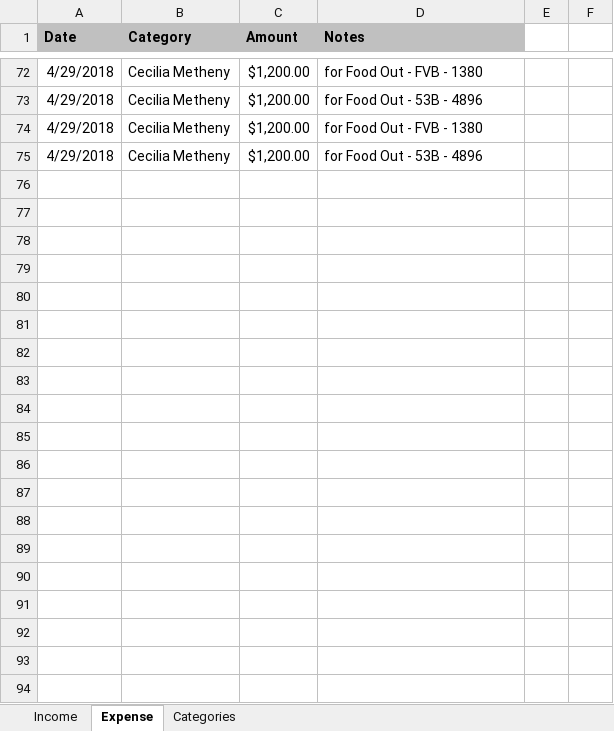
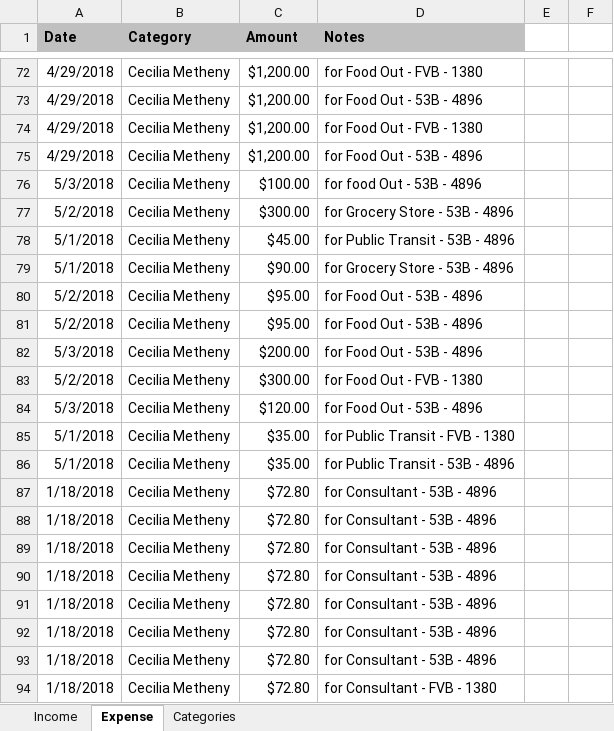
Before and after one commit to juanalduey/Cecilia-Metheny, an Excel workbook: LM Sheet (by Juan Alduey).xlsx, sheet Expense, drawn as a sheet; only a part is shown, gaps mark what is left out; values as stored, in another font and other column widths than the file's, no borders; charts and pictures not drawn; the diff names each change by its address in the sheet, - before the commit and + after, or states it on an @@ line.

```diff
--- a/LM Sheet (by Juan Alduey).xlsx (sheet Expense)
+++ b/LM Sheet (by Juan Alduey).xlsx (sheet Expense)
+row 76: 5/3/2018 | Cecilia Metheny | $100.00 | for food Out - 53B - 4896
+row 77: 5/2/2018 | Cecilia Metheny | $300.00 | for Grocery Store - 53B - 4896
+row 78: 5/1/2018 | Cecilia Metheny | $45.00 | for Public Transit - 53B - 4896
+row 79: 5/1/2018 | Cecilia Metheny | $90.00 | for Grocery Store - 53B - 4896
+row 80: 5/2/2018 | Cecilia Metheny | $95.00 | for Food Out - 53B - 4896
+row 81: 5/2/2018 | Cecilia Metheny | $95.00 | for Food Out - 53B - 4896
+row 82: 5/3/2018 | Cecilia Metheny | $200.00 | for Food Out - 53B - 4896
+row 83: 5/2/2018 | Cecilia Metheny | $300.00 | for Food Out - FVB - 1380
+row 84: 5/3/2018 | Cecilia Metheny | $120.00 | for Food Out - 53B - 4896
+row 85: 5/1/2018 | Cecilia Metheny | $35.00 | for Public Transit - FVB - 1380
+row 86: 5/1/2018 | Cecilia Metheny | $35.00 | for Public Transit - 53B - 4896
+row 87: 1/18/2018 | Cecilia Metheny | $72.80 | for Consultant - 53B - 4896
+row 88: 1/18/2018 | Cecilia Metheny | $72.80 | for Consultant - 53B - 4896
+row 89: 1/18/2018 | Cecilia Metheny | $72.80 | for Consultant - 53B - 4896
+row 90: 1/18/2018 | Cecilia Metheny | $72.80 | for Consultant - 53B - 4896
+row 91: 1/18/2018 | Cecilia Metheny | $72.80 | for Consultant - 53B - 4896
+row 92: 1/18/2018 | Cecilia Metheny | $72.80 | for Consultant - 53B - 4896
+row 93: 1/18/2018 | Cecilia Metheny | $72.80 | for Consultant - 53B - 4896
+row 94: 1/18/2018 | Cecilia Metheny | $72.80 | for Consultant - FVB - 1380
```
Also changed, not shown: sheet Categories, CM Sheet (by Juan Alduey).xlsm, Juan Alduey (Time Log and Petty Cash).xlsx, 2 other files.
